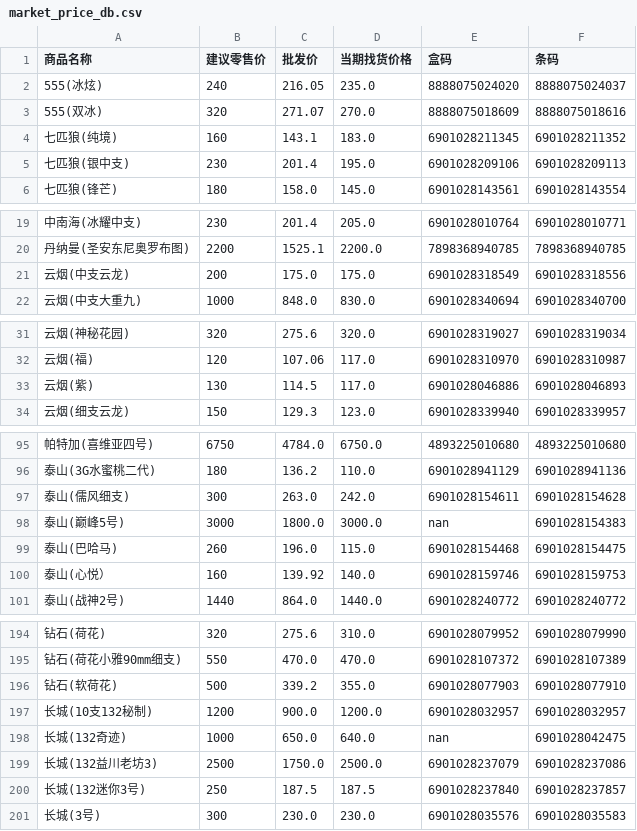
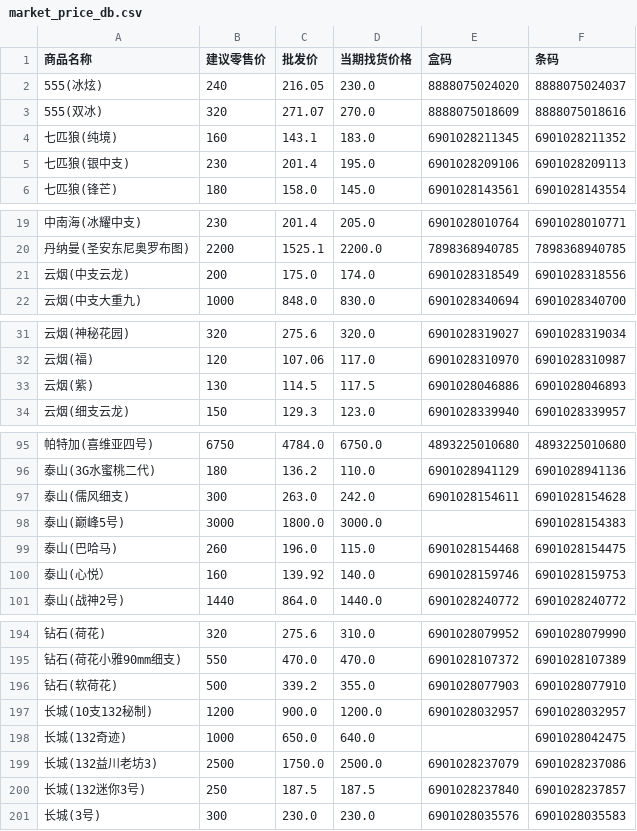
Before and after one commit to sunwan523/tobacco-tool, a CSV file: data/market_price_db.csv, drawn as a sheet; only a part is shown, gaps mark what is left out.

```diff
--- a/data/market_price_db.csv
+++ b/data/market_price_db.csv
@@ -1,3 +1,3 @@
 商品名称,建议零售价,批发价,当期找货价格,盒码,条码
-555(冰炫),240,216.05,235.0,8888075024020,8888075024037
+555(冰炫),240,216.05,230.0,8888075024020,8888075024037
 555(双冰),320,271.07,270.0,8888075018609,8888075018616
@@ -20,3 +20,3 @@
 丹纳曼(圣安东尼奥罗布图),2200,1525.1,2200.0,7898368940785,7898368940785
-云烟(中支云龙),200,175.0,175.0,6901028318549,6901028318556
+云烟(中支云龙),200,175.0,174.0,6901028318549,6901028318556
 云烟(中支大重九),1000,848.0,830.0,6901028340694,6901028340700
@@ -32,3 +32,3 @@
 云烟(福),120,107.06,117.0,6901028310970,6901028310987
-云烟(紫),130,114.5,117.0,6901028046886,6901028046893
+云烟(紫),130,114.5,117.5,6901028046886,6901028046893
 云烟(细支云龙),150,129.3,123.0,6901028339940,6901028339957
@@ -97,3 +97,3 @@
 泰山(儒风细支),300,263.0,242.0,6901028154611,6901028154628
-泰山(巅峰5号),3000,1800.0,3000.0,nan,6901028154383
+泰山(巅峰5号),3000,1800.0,3000.0,,6901028154383
 泰山(巴哈马),260,196.0,115.0,6901028154468,6901028154475
@@ -197,3 +197,3 @@
 长城(10支132秘制),1200,900.0,1200.0,6901028032957,6901028032957
-长城(132奇迹),1000,650.0,640.0,nan,6901028042475
+长城(132奇迹),1000,650.0,640.0,,6901028042475
 长城(132益川老坊3),2500,1750.0,2500.0,6901028237079,6901028237086
```
Also changed, not shown: 1 other file.
